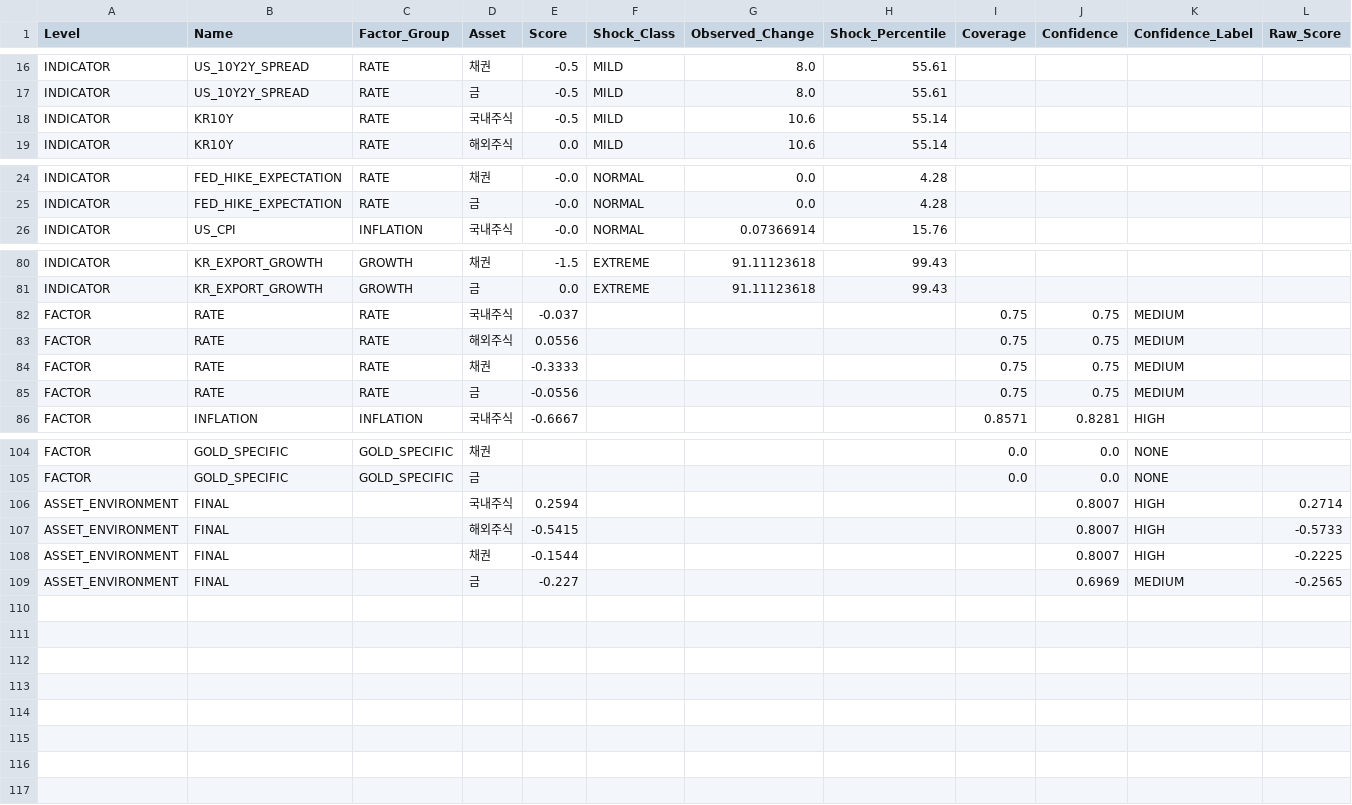
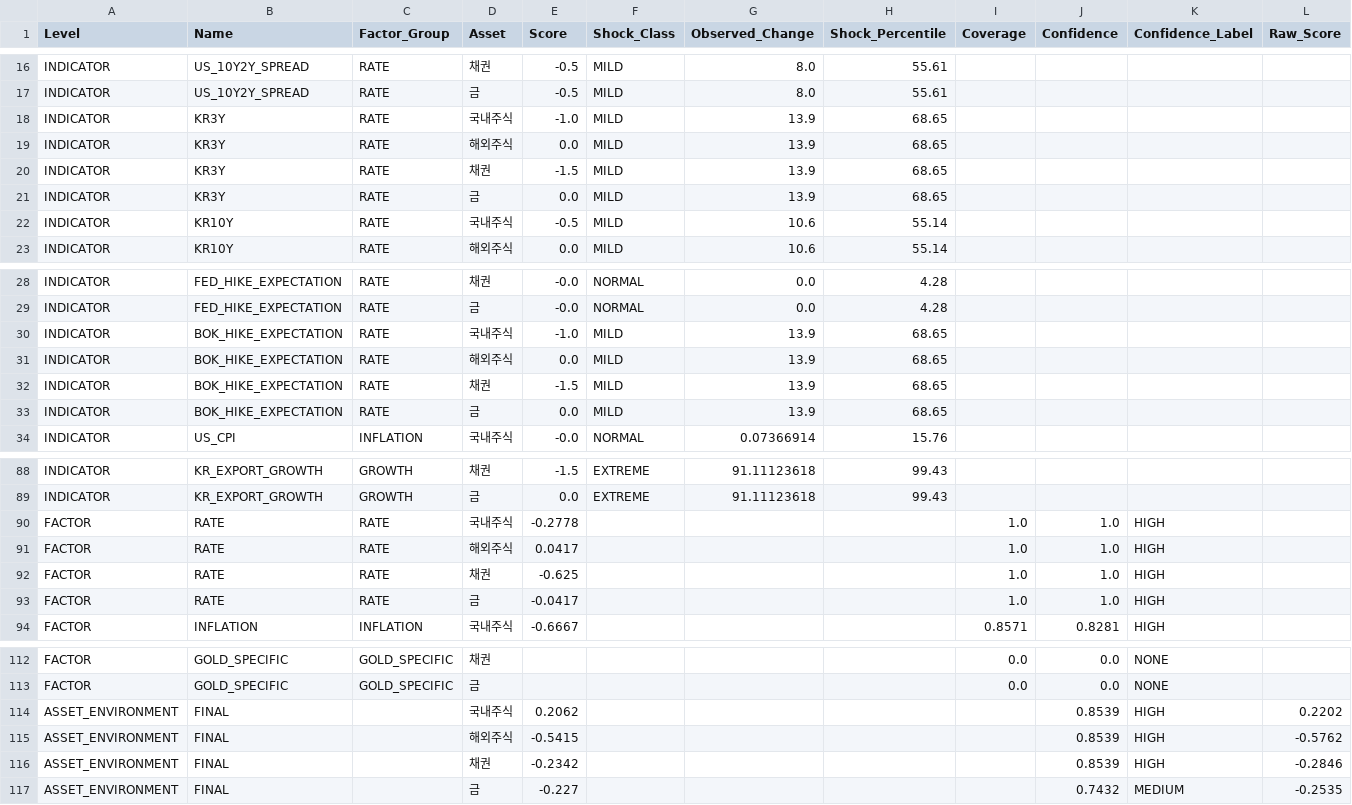
Before and after one commit to mia2628/portfolio_intelligence, a CSV file: data/step03_results.csv, drawn as a sheet; only a part is shown, gaps mark what is left out.

```diff
--- a/data/step03_results.csv
+++ b/data/step03_results.csv
@@ -17,2 +17,6 @@ INDICATOR,US_10Y2Y_SPREAD,RATE,채권,-0.5,MILD,8.0,55.61,,,,
 INDICATOR,US_10Y2Y_SPREAD,RATE,금,-0.5,MILD,8.0,55.61,,,,
+INDICATOR,KR3Y,RATE,국내주식,-1.0,MILD,13.9,68.65,,,,
+INDICATOR,KR3Y,RATE,해외주식,0.0,MILD,13.9,68.65,,,,
+INDICATOR,KR3Y,RATE,채권,-1.5,MILD,13.9,68.65,,,,
+INDICATOR,KR3Y,RATE,금,0.0,MILD,13.9,68.65,,,,
 INDICATOR,KR10Y,RATE,국내주식,-0.5,MILD,10.6,55.14,,,,
@@ -25,2 +29,6 @@ INDICATOR,FED_HIKE_EXPECTATION,RATE,채권,-0.0,NORMAL,0.0,4.28,,,,
 INDICATOR,FED_HIKE_EXPECTATION,RATE,금,-0.0,NORMAL,0.0,4.28,,,,
+INDICATOR,BOK_HIKE_EXPECTATION,RATE,국내주식,-1.0,MILD,13.9,68.65,,,,
+INDICATOR,BOK_HIKE_EXPECTATION,RATE,해외주식,0.0,MILD,13.9,68.65,,,,
+INDICATOR,BOK_HIKE_EXPECTATION,RATE,채권,-1.5,MILD,13.9,68.65,,,,
+INDICATOR,BOK_HIKE_EXPECTATION,RATE,금,0.0,MILD,13.9,68.65,,,,
 INDICATOR,US_CPI,INFLATION,국내주식,-0.0,NORMAL,0.07366914,15.76,,,,
@@ -81,6 +89,6 @@ INDICATOR,KR_EXPORT_GROWTH,GROWTH,채권,-1.5,EXTREME,91.11123618,99.43,,,,
 INDICATOR,KR_EXPORT_GROWTH,GROWTH,금,0.0,EXTREME,91.11123618,99.43,,,,
-FACTOR,RATE,RATE,국내주식,-0.037,,,,0.75,0.75,MEDIUM,
-FACTOR,RATE,RATE,해외주식,0.0556,,,,0.75,0.75,MEDIUM,
-FACTOR,RATE,RATE,채권,-0.3333,,,,0.75,0.75,MEDIUM,
-FACTOR,RATE,RATE,금,-0.0556,,,,0.75,0.75,MEDIUM,
+FACTOR,RATE,RATE,국내주식,-0.2778,,,,1.0,1.0,HIGH,
+FACTOR,RATE,RATE,해외주식,0.0417,,,,1.0,1.0,HIGH,
+FACTOR,RATE,RATE,채권,-0.625,,,,1.0,1.0,HIGH,
+FACTOR,RATE,RATE,금,-0.0417,,,,1.0,1.0,HIGH,
 FACTOR,INFLATION,INFLATION,국내주식,-0.6667,,,,0.8571,0.8281,HIGH,
@@ -105,5 +113,5 @@ FACTOR,GOLD_SPECIFIC,GOLD_SPECIFIC,채권,,,,,0.0,0.0,NONE,
 FACTOR,GOLD_SPECIFIC,GOLD_SPECIFIC,금,,,,,0.0,0.0,NONE,
-ASSET_ENVIRONMENT,FINAL,,국내주식,0.2594,,,,,0.8007,HIGH,0.2714
-ASSET_ENVIRONMENT,FINAL,,해외주식,-0.5415,,,,,0.8007,HIGH,-0.5733
-ASSET_ENVIRONMENT,FINAL,,채권,-0.1544,,,,,0.8007,HIGH,-0.2225
-ASSET_ENVIRONMENT,FINAL,,금,-0.227,,,,,0.6969,MEDIUM,-0.2565
+ASSET_ENVIRONMENT,FINAL,,국내주식,0.2062,,,,,0.8539,HIGH,0.2202
+ASSET_ENVIRONMENT,FINAL,,해외주식,-0.5415,,,,,0.8539,HIGH,-0.5762
+ASSET_ENVIRONMENT,FINAL,,채권,-0.2342,,,,,0.8539,HIGH,-0.2846
+ASSET_ENVIRONMENT,FINAL,,금,-0.227,,,,,0.7432,MEDIUM,-0.2535
```
Also changed, not shown: data/historical/historical_data.csv, data/step03_coverage_summary.csv, 10 other files.
